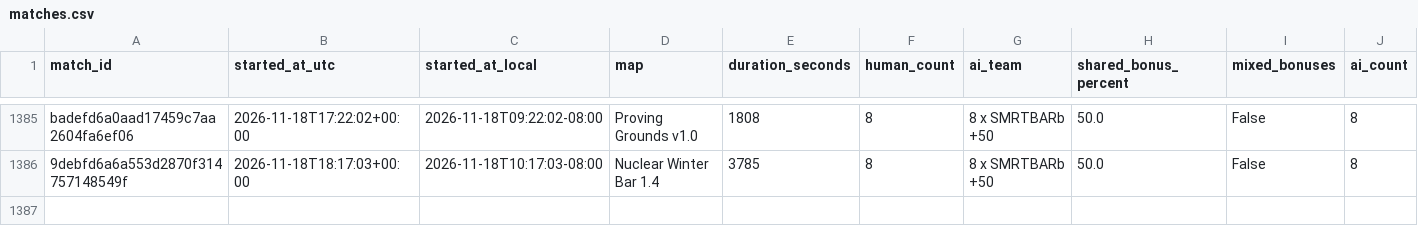
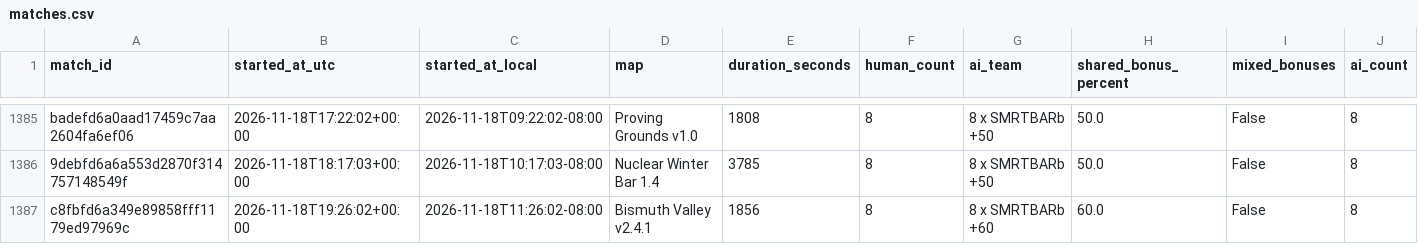
Before and after one commit to Barscrewl/BarbOS, a CSV file: public/fixed_seed/matches.csv, drawn as a sheet; only a part is shown, gaps mark what is left out; rows hold the shown columns only; the diff names each change by its address in the sheet, - before the commit and + after, or states it on an @@ line.

```diff
--- a/public/fixed_seed/matches.csv
+++ b/public/fixed_seed/matches.csv
+row 1387: c8fbfd6a349e89858fff1179ed97969c | 2026-11-18T19:26:02+00:00 | 2026-11-18T11:26:02-08:00 | Bismuth Valley v2.4.1 | 1856 | 8 | 8 x SMRTBARb +60 | 60.0 | False | 8
```
Also changed, not shown: data/matches_index.csv, public/matches.csv, 15 other files.
